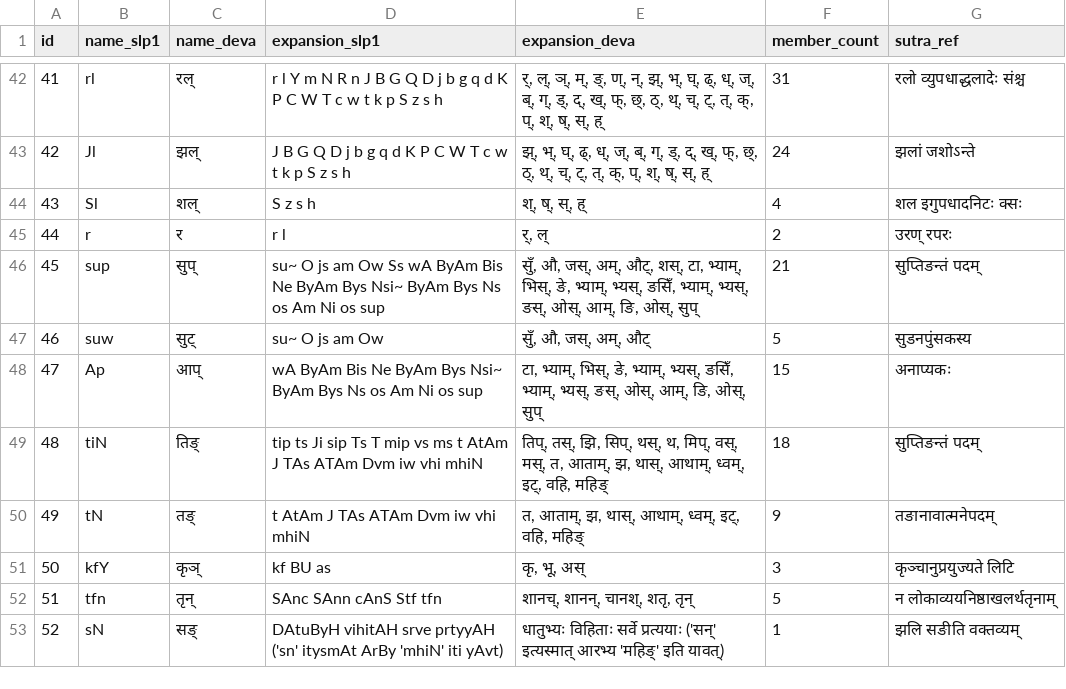
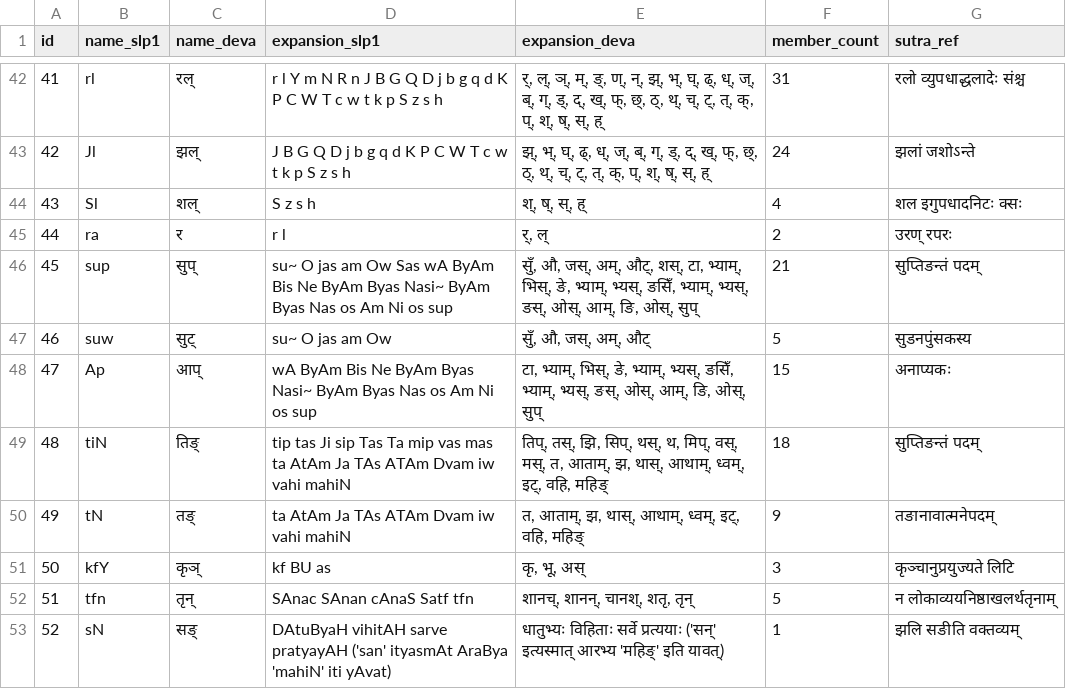
Before and after one commit to mandnArgiTech/A-dhy-y-, a TSV file: data/pratyahara.tsv, drawn as a sheet; only a part is shown, gaps mark what is left out.

```diff
--- a/data/pratyahara.tsv
+++ b/data/pratyahara.tsv
@@ -44,10 +44,10 @@ id	name_slp1	name_deva	expansion_slp1	expansion_deva	member_count	sutra_ref
 43	Sl	शल्	S z s h	श्, ष्, स्, ह्	4	शल इगुपधादनिटः क्सः
-44	r	र	r l	र्, ल्	2	उरण् रपरः
-45	sup	सुप्	su~ O js am Ow Ss wA ByAm Bis Ne ByAm Bys Nsi~ ByAm Bys Ns os Am Ni os sup	सुँ, औ, जस्, अम्, औट्, शस्, टा, भ्याम्, भिस्, ङे, भ्याम्, भ्यस्, ङसिँ, भ्याम्, भ्यस्, ङस्, ओस्, आम्, ङि, ओस्, सुप्	21	सुप्तिङन्तं पदम्
-46	suw	सुट्	su~ O js am Ow	सुँ, औ, जस्, अम्, औट्	5	सुडनपुंसकस्य
-47	Ap	आप्	wA ByAm Bis Ne ByAm Bys Nsi~ ByAm Bys Ns os Am Ni os sup	टा, भ्याम्, भिस्, ङे, भ्याम्, भ्यस्, ङसिँ, भ्याम्, भ्यस्, ङस्, ओस्, आम्, ङि, ओस्, सुप्	15	अनाप्यकः
-48	tiN	तिङ्	tip ts Ji sip Ts T mip vs ms t AtAm J TAs ATAm Dvm iw vhi mhiN	तिप्, तस्, झि, सिप्, थस्, थ, मिप्, वस्, मस्, त, आताम्, झ, थास्, आथाम्, ध्वम्, इट्, वहि, महिङ्	18	सुप्तिङन्तं पदम्
-49	tN	तङ्	t AtAm J TAs ATAm Dvm iw vhi mhiN	त, आताम्, झ, थास्, आथाम्, ध्वम्, इट्, वहि, महिङ्	9	तङानावात्मनेपदम्
+44	ra	र	r l	र्, ल्	2	उरण् रपरः
+45	sup	सुप्	su~ O jas am Ow Sas wA ByAm Bis Ne ByAm Byas Nasi~ ByAm Byas Nas os Am Ni os sup	सुँ, औ, जस्, अम्, औट्, शस्, टा, भ्याम्, भिस्, ङे, भ्याम्, भ्यस्, ङसिँ, भ्याम्, भ्यस्, ङस्, ओस्, आम्, ङि, ओस्, सुप्	21	सुप्तिङन्तं पदम्
+46	suw	सुट्	su~ O jas am Ow	सुँ, औ, जस्, अम्, औट्	5	सुडनपुंसकस्य
+47	Ap	आप्	wA ByAm Bis Ne ByAm Byas Nasi~ ByAm Byas Nas os Am Ni os sup	टा, भ्याम्, भिस्, ङे, भ्याम्, भ्यस्, ङसिँ, भ्याम्, भ्यस्, ङस्, ओस्, आम्, ङि, ओस्, सुप्	15	अनाप्यकः
+48	tiN	तिङ्	tip tas Ji sip Tas Ta mip vas mas ta AtAm Ja TAs ATAm Dvam iw vahi mahiN	तिप्, तस्, झि, सिप्, थस्, थ, मिप्, वस्, मस्, त, आताम्, झ, थास्, आथाम्, ध्वम्, इट्, वहि, महिङ्	18	सुप्तिङन्तं पदम्
+49	tN	तङ्	ta AtAm Ja TAs ATAm Dvam iw vahi mahiN	त, आताम्, झ, थास्, आथाम्, ध्वम्, इट्, वहि, महिङ्	9	तङानावात्मनेपदम्
 50	kfY	कृञ्	kf BU as	कृ, भू, अस्	3	कृञ्चानुप्रयुज्यते लिटि
-51	tfn	तृन्	SAnc SAnn cAnS Stf tfn	शानच्, शानन्, चानश्, शतृ, तृन्	5	न लोकाव्ययनिष्ठाखलर्थतृनाम्
-52	sN	सङ्	DAtuByH vihitAH srve prtyyAH ('sn' itysmAt ArBy 'mhiN' iti yAvt)	धातुभ्यः विहिताः सर्वे प्रत्ययाः ('सन्' इत्यस्मात् आरभ्य 'महिङ्' इति यावत्)	1	झलि सङीति वक्तव्यम्
+51	tfn	तृन्	SAnac SAnan cAnaS Satf tfn	शानच्, शानन्, चानश्, शतृ, तृन्	5	न लोकाव्ययनिष्ठाखलर्थतृनाम्
+52	sN	सङ्	DAtuByaH vihitAH sarve pratyayAH ('san' ityasmAt AraBya 'mahiN' iti yAvat)	धातुभ्यः विहिताः सर्वे प्रत्ययाः ('सन्' इत्यस्मात् आरभ्य 'महिङ्' इति यावत्)	1	झलि सङीति वक्तव्यम्
```
Also changed, not shown: data/dhatupatha.tsv, 24 other files.
